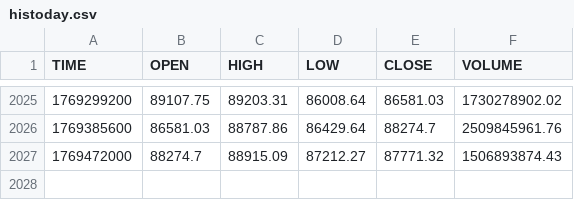
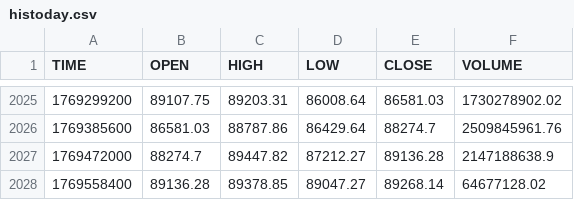
Before and after one commit to stpunos/bitcoin-datasets, a CSV file: data/coindesk/histoday.csv, drawn as a sheet; only a part is shown, gaps mark what is left out.

```diff
--- a/data/coindesk/histoday.csv
+++ b/data/coindesk/histoday.csv
@@ -2026,2 +2026,3 @@ TIME,OPEN,HIGH,LOW,CLOSE,VOLUME
 1769385600,86581.03,88787.86,86429.64,88274.7,2509845961.76
-1769472000,88274.7,88915.09,87212.27,87771.32,1506893874.43
+1769472000,88274.7,89447.82,87212.27,89136.28,2147188638.9
+1769558400,89136.28,89378.85,89047.27,89268.14,64677128.02
```
Also changed, not shown: data/coindesk/histohour.csv, data/coindesk/hourly_social_data.csv, 2 other files.
